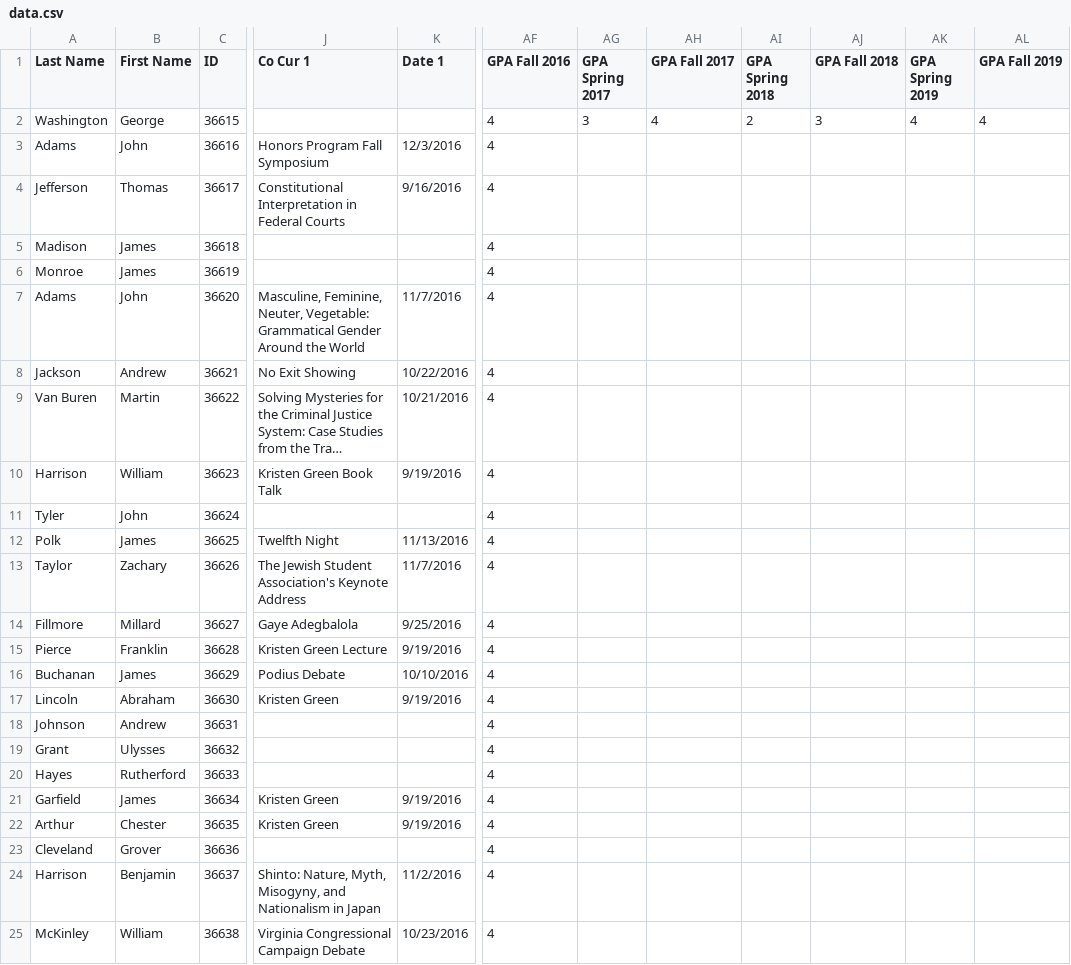
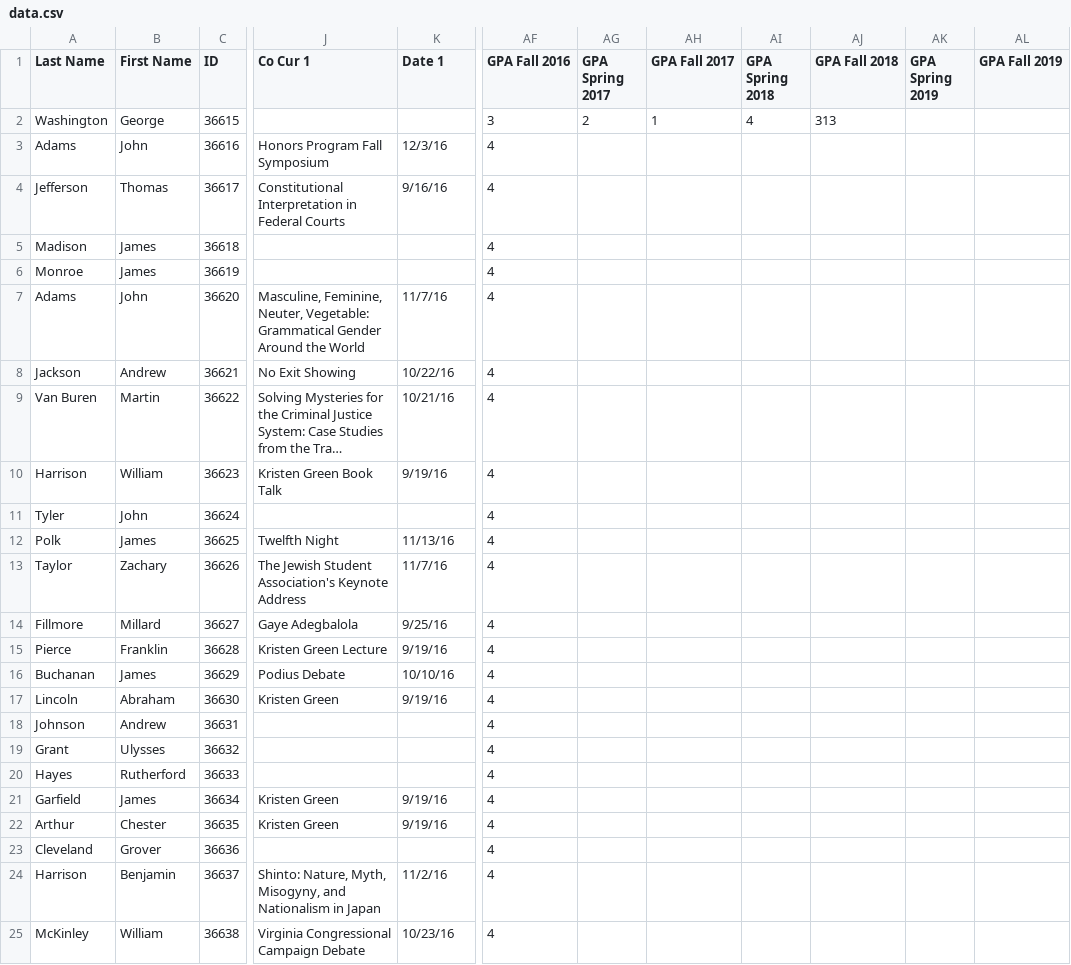
Before and after one commit to immy1996/UMWHonorsWebApp, a CSV file: static/csvfiles/data.csv, drawn as a sheet; only a part is shown, gaps mark what is left out; long unchanged cells end in …; the diff names each change by its address in the sheet, - before the commit and + after, or states it on an @@ line.

```diff
--- a/static/csvfiles/data.csv
+++ b/static/csvfiles/data.csv
-AF2 (GPA Fall 2016): 4
+AF2 (GPA Fall 2016): 3
-AG2 (GPA Spring 2017): 3
+AG2 (GPA Spring 2017): 2
-AH2 (GPA Fall 2017): 4
+AH2 (GPA Fall 2017): 1
-AI2 (GPA Spring 2018): 2
+AI2 (GPA Spring 2018): 4
-AJ2 (GPA Fall 2018): 3
+AJ2 (GPA Fall 2018): 313
-AK2 (GPA Spring 2019): 4
+AK2 (GPA Spring 2019): (empty)
-AL2 (GPA Fall 2019): 4
+AL2 (GPA Fall 2019): (empty)
-K3 (Date 1): 12/3/2016
+K3 (Date 1): 12/3/16
-K4 (Date 1): 9/16/2016
+K4 (Date 1): 9/16/16
-K7 (Date 1): 11/7/2016
+K7 (Date 1): 11/7/16
-K8 (Date 1): 10/22/2016
+K8 (Date 1): 10/22/16
-K9 (Date 1): 10/21/2016
+K9 (Date 1): 10/21/16
-K10 (Date 1): 9/19/2016
+K10 (Date 1): 9/19/16
-K12 (Date 1): 11/13/2016
+K12 (Date 1): 11/13/16
-K13 (Date 1): 11/7/2016
+K13 (Date 1): 11/7/16
-K14 (Date 1): 9/25/2016
+K14 (Date 1): 9/25/16
-K15 (Date 1): 9/19/2016
+K15 (Date 1): 9/19/16
-K16 (Date 1): 10/10/2016
+K16 (Date 1): 10/10/16
-K17 (Date 1): 9/19/2016
+K17 (Date 1): 9/19/16
-K21:K22 (Date 1): 9/19/2016
+K21:K22 (Date 1): 9/19/16
-K24 (Date 1): 11/2/2016
+K24 (Date 1): 11/2/16
-K25 (Date 1): 10/23/2016
+K25 (Date 1): 10/23/16
```
Also changed, not shown: 3 other files.
